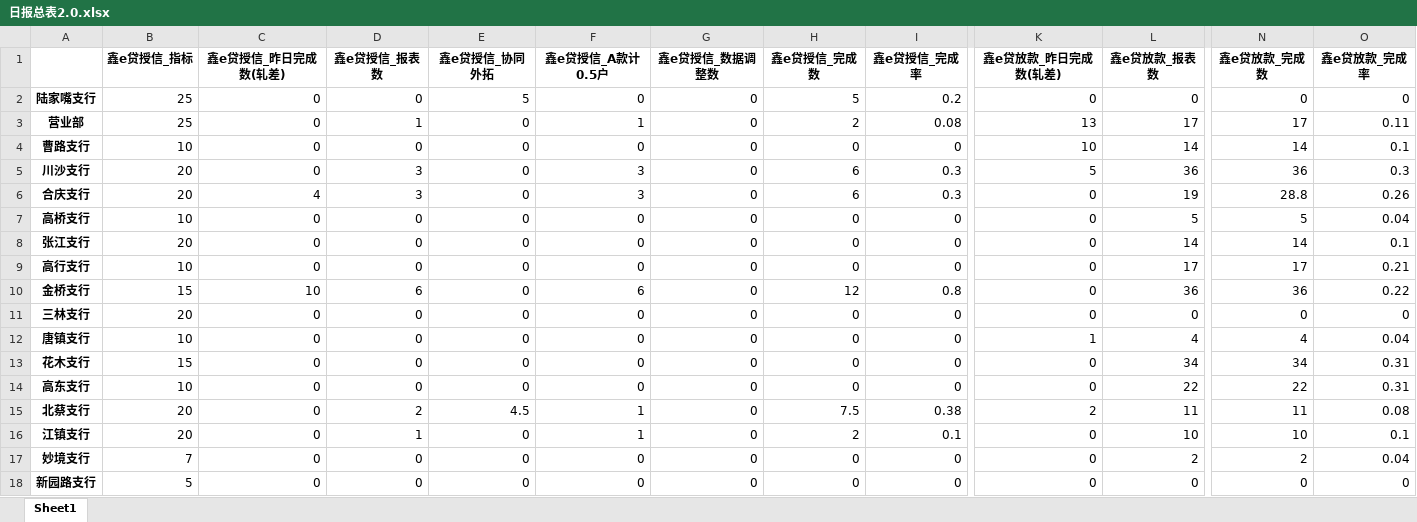
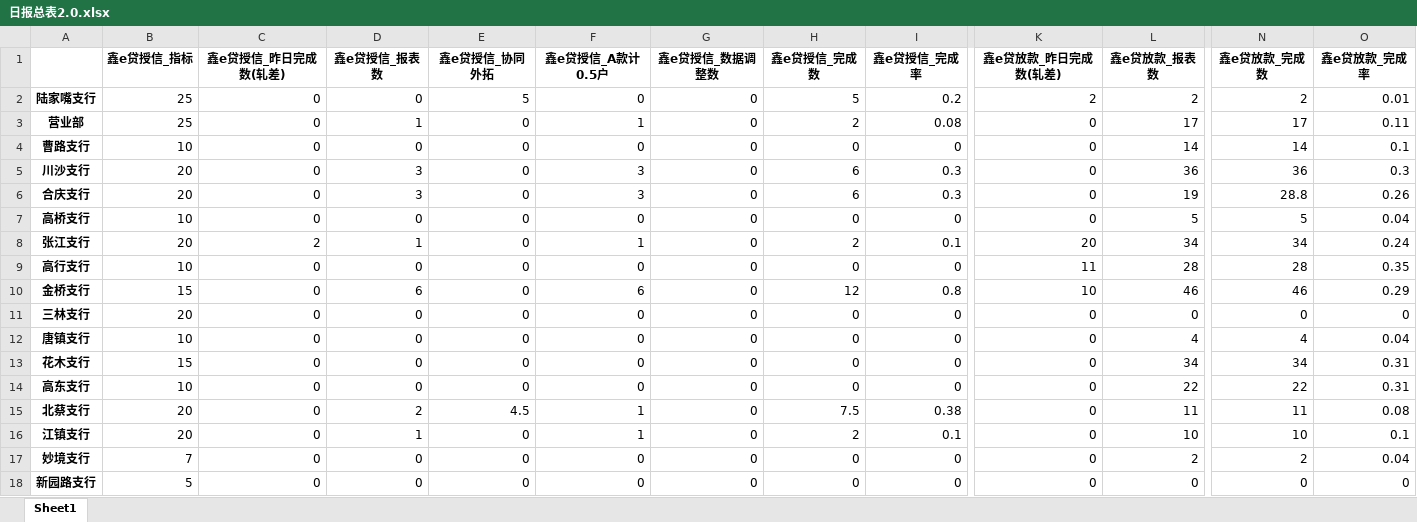
Before and after one commit to nvzi5z2/srcb_daily_report, an Excel workbook: result/日报总表2.0.xlsx, sheet Sheet1, drawn as a sheet; only a part is shown, gaps mark what is left out; values as stored, in another font and other column widths than the file's, no borders; the diff covers the shown part only; the diff names each change by its address in the sheet, - before the commit and + after, or states it on an @@ line.

```diff
--- a/result/日报总表2.0.xlsx (sheet Sheet1)
+++ b/result/日报总表2.0.xlsx (sheet Sheet1)
-K2 (鑫e贷放款_昨日完成数(轧差)): 0
+K2 (鑫e贷放款_昨日完成数(轧差)): 2
-L2 (鑫e贷放款_报表数): 0
+L2 (鑫e贷放款_报表数): 2
-N2 (鑫e贷放款_完成数): 0
+N2 (鑫e贷放款_完成数): 2
-O2 (鑫e贷放款_完成率): 0
+O2 (鑫e贷放款_完成率): 0.01
-K3 (鑫e贷放款_昨日完成数(轧差)): 13
+K3 (鑫e贷放款_昨日完成数(轧差)): 0
-K4 (鑫e贷放款_昨日完成数(轧差)): 10
+K4 (鑫e贷放款_昨日完成数(轧差)): 0
-K5 (鑫e贷放款_昨日完成数(轧差)): 5
+K5 (鑫e贷放款_昨日完成数(轧差)): 0
-C6 (鑫e贷授信_昨日完成数(轧差)): 4
+C6 (鑫e贷授信_昨日完成数(轧差)): 0
-C8 (鑫e贷授信_昨日完成数(轧差)): 0
+C8 (鑫e贷授信_昨日完成数(轧差)): 2
-D8 (鑫e贷授信_报表数): 0
+D8 (鑫e贷授信_报表数): 1
-F8 (鑫e贷授信_A款计0.5户): 0
+F8 (鑫e贷授信_A款计0.5户): 1
-H8 (鑫e贷授信_完成数): 0
+H8 (鑫e贷授信_完成数): 2
-I8 (鑫e贷授信_完成率): 0
+I8 (鑫e贷授信_完成率): 0.1
-K8 (鑫e贷放款_昨日完成数(轧差)): 0
+K8 (鑫e贷放款_昨日完成数(轧差)): 20
-L8 (鑫e贷放款_报表数): 14
+L8 (鑫e贷放款_报表数): 34
-N8 (鑫e贷放款_完成数): 14
+N8 (鑫e贷放款_完成数): 34
-O8 (鑫e贷放款_完成率): 0.1
+O8 (鑫e贷放款_完成率): 0.24
-K9 (鑫e贷放款_昨日完成数(轧差)): 0
+K9 (鑫e贷放款_昨日完成数(轧差)): 11
-L9 (鑫e贷放款_报表数): 17
+L9 (鑫e贷放款_报表数): 28
-N9 (鑫e贷放款_完成数): 17
+N9 (鑫e贷放款_完成数): 28
-O9 (鑫e贷放款_完成率): 0.21
+O9 (鑫e贷放款_完成率): 0.35
-C10 (鑫e贷授信_昨日完成数(轧差)): 10
+C10 (鑫e贷授信_昨日完成数(轧差)): 0
-K10 (鑫e贷放款_昨日完成数(轧差)): 0
+K10 (鑫e贷放款_昨日完成数(轧差)): 10
-L10 (鑫e贷放款_报表数): 36
+L10 (鑫e贷放款_报表数): 46
-N10 (鑫e贷放款_完成数): 36
+N10 (鑫e贷放款_完成数): 46
-O10 (鑫e贷放款_完成率): 0.22
+O10 (鑫e贷放款_完成率): 0.29
-K12 (鑫e贷放款_昨日完成数(轧差)): 1
+K12 (鑫e贷放款_昨日完成数(轧差)): 0
-K15 (鑫e贷放款_昨日完成数(轧差)): 2
+K15 (鑫e贷放款_昨日完成数(轧差)): 0
```
Also changed, not shown: 40 edited cells elsewhere in this sheet, result/网点鑫e贷授信2.0.xlsx, result/网点鑫e贷放款2.0.xlsx, 6 other files.
